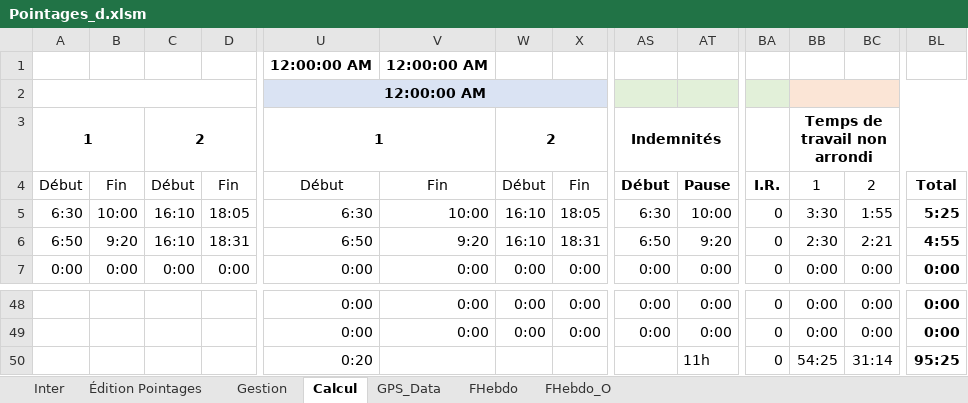
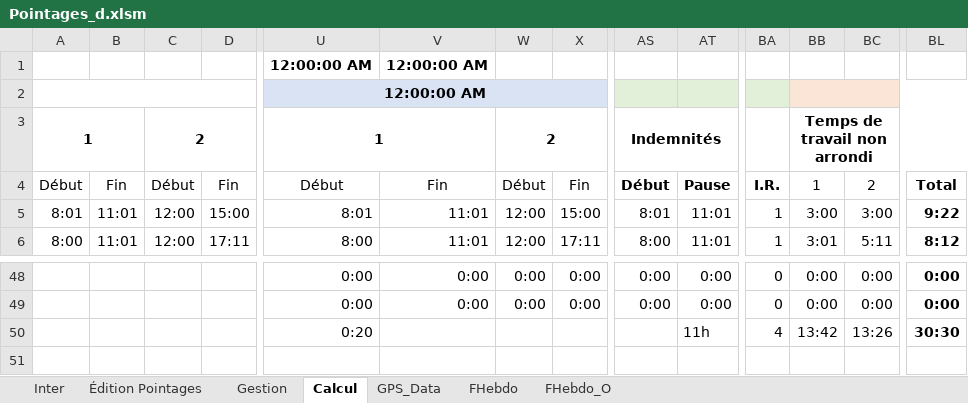
Before and after one commit to avigeilpro/PointagesXL, an Excel workbook: Amb/Pointages_d.xlsm, sheet Calcul, drawn as a sheet; only a part is shown, gaps mark what is left out; values as stored, in another font and other column widths than the file's, no borders; the diff covers the shown part only; the diff names each change by its address in the sheet, - before the commit and + after, or states it on an @@ line.

Commit message:
Bug Detection IndR

```diff
--- a/Amb/Pointages_d.xlsm (sheet Calcul)
+++ b/Amb/Pointages_d.xlsm (sheet Calcul)
-A5: 6:30
+A5: 8:01
-B5: 10:00
+B5: 11:01
-C5:C6: 16:10
+C5:C6: 12:00
-D5: 18:05
+D5: 15:00
-U5: 6:30
+U5: 8:01
-V5: 10:00
+V5: 11:01
-W5:W6: 16:10
+W5:W6: 12:00
-X5: 18:05
+X5: 15:00
-AS5: 6:30
+AS5: 8:01
-AT5: 10:00
+AT5: 11:01
-BA5:BA6: 0
+BA5:BA6: 1
-BB5: 3:30
+BB5: 3:00
-BC5: 1:55
+BC5: 3:00
-BL5: 5:25
+BL5: 9:22
-A6: 6:50
+A6: 8:00
-B6: 9:20
+B6: 11:01
-D6: 18:31
+D6: 17:11
-U6: 6:50
+U6: 8:00
-V6: 9:20
+V6: 11:01
-X6: 18:31
+X6: 17:11
-AS6: 6:50
+AS6: 8:00
-AT6: 9:20
+AT6: 11:01
-BB6: 2:30
+BB6: 3:01
-BC6: 2:21
+BC6: 5:11
-BL6: 4:55
+BL6: 8:12
@@ row 7 moved to row 19: 0:00 @@
-BA50: 0
+BA50: 4
-BB50: 54:25
+BB50: 13:42
-BC50: 31:14
+BC50: 13:26
-BL50: 95:25
+BL50: 30:30
```
Also changed, not shown: 12 added rows, 12 removed rows, 3 moved rows and 116 edited cells elsewhere in this sheet, sheet Inter, sheet Gestion, formulas that keep their value, charts or pictures.
